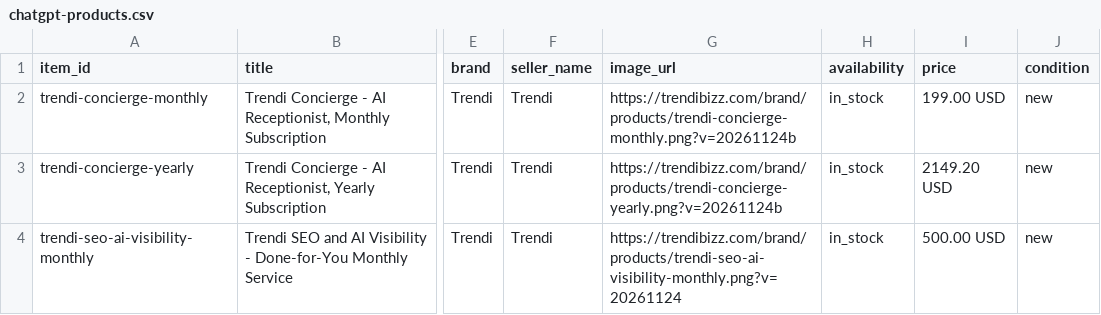
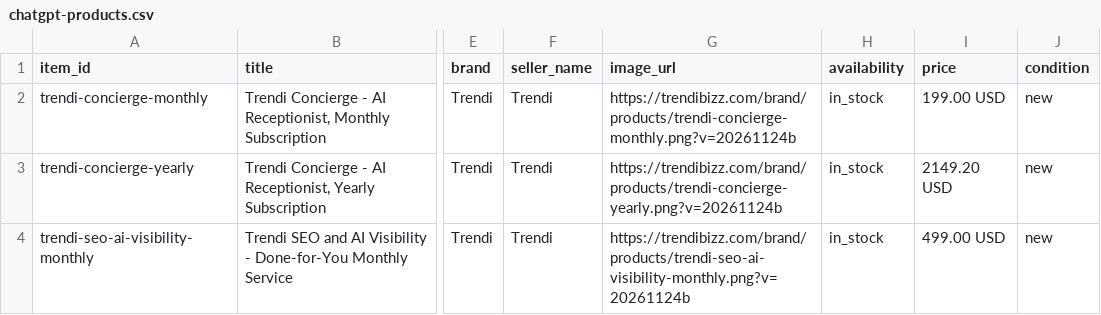
Before and after one commit to TrendiBizz/Concierge, a CSV file: website/chatgpt-products.csv, drawn as a sheet; only a part is shown, gaps mark what is left out; the diff names each change by its address in the sheet, - before the commit and + after, or states it on an @@ line.

Commit message:
fix(site): rewrite 3-month minimum copy, restore Pen Testing, SEO USD 499

```diff
--- a/website/chatgpt-products.csv
+++ b/website/chatgpt-products.csv
-G4 (image_url): https://trendibizz.com/brand/products/trendi-seo-ai-visibility-monthly.png?v=20261124
+G4 (image_url): https://trendibizz.com/brand/products/trendi-seo-ai-visibility-monthly.png?v=20261124b
-I4 (price): 500.00 USD
+I4 (price): 499.00 USD
```
Also changed, not shown: 53 other files.
